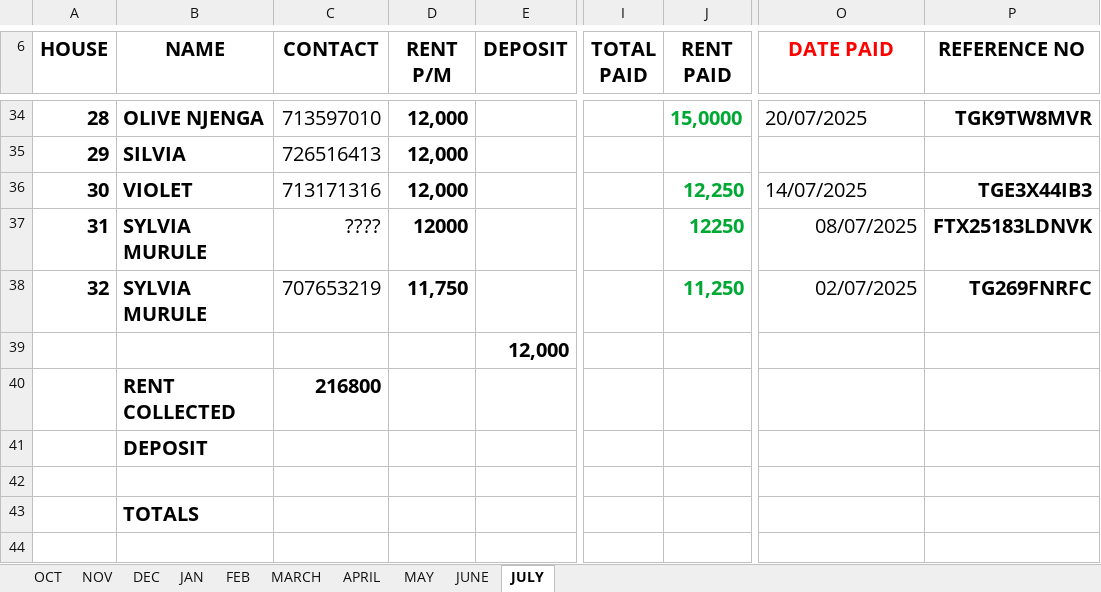
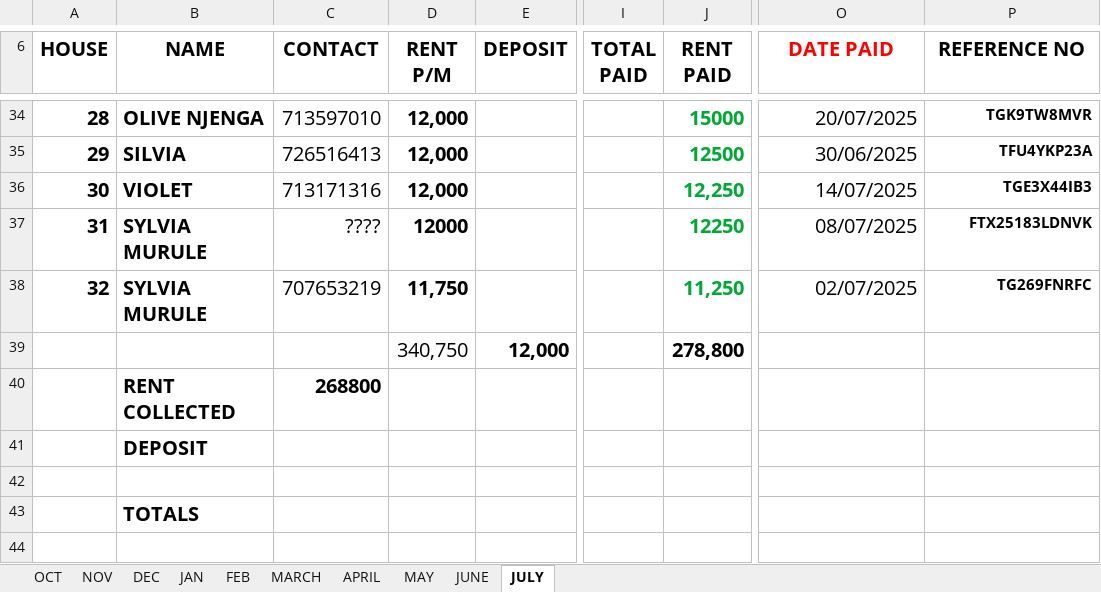
Before and after one commit to iamdarzee/courtland_realtorsltd, an Excel workbook: PROPERTIES/QYOTA/QYOTA 2025.xlsx, sheet JULY, drawn as a sheet; only a part is shown, gaps mark what is left out; values as stored, in another font and other column widths than the file's, no borders; the diff covers the shown part only; the diff names each change by its address in the sheet, - before the commit and + after, or states it on an @@ line.

```diff
--- a/PROPERTIES/QYOTA/QYOTA 2025.xlsx (sheet JULY)
+++ b/PROPERTIES/QYOTA/QYOTA 2025.xlsx (sheet JULY)
-J34 (RENT PAID): 15,0000
+J34 (RENT PAID): 15000
-O34 alignment: left
+O34 alignment: right
@@ P34 text size: smaller @@
-J35 (RENT PAID): (empty)
+J35 (RENT PAID): 12500
-O35 (DATE PAID): (empty)
+O35 (DATE PAID): 30/06/2025
-P35 (REFERENCE NO): (empty)
+P35 (REFERENCE NO): TFU4YKP23A
-O36 alignment: left
+O36 alignment: right
@@ P36:P38 text size: smaller @@
-D39 (RENT P/M): (empty)
+D39 (RENT P/M): 340,750
-J39 (RENT PAID): (empty)
+J39 (RENT PAID): 278,800
-C40 (CONTACT): 216800
+C40 (CONTACT): 268800
```
Also changed, not shown: 11 edited cells and cell formats elsewhere in this sheet, 9 other files.
